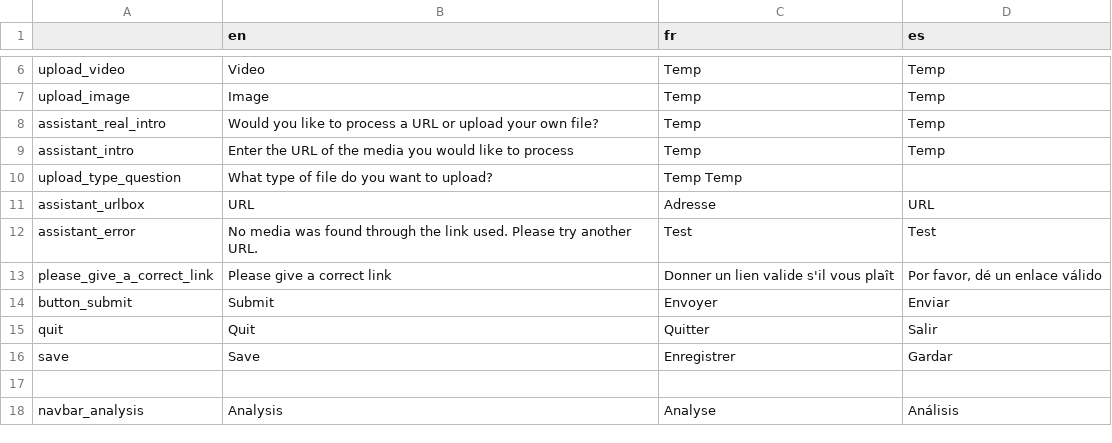
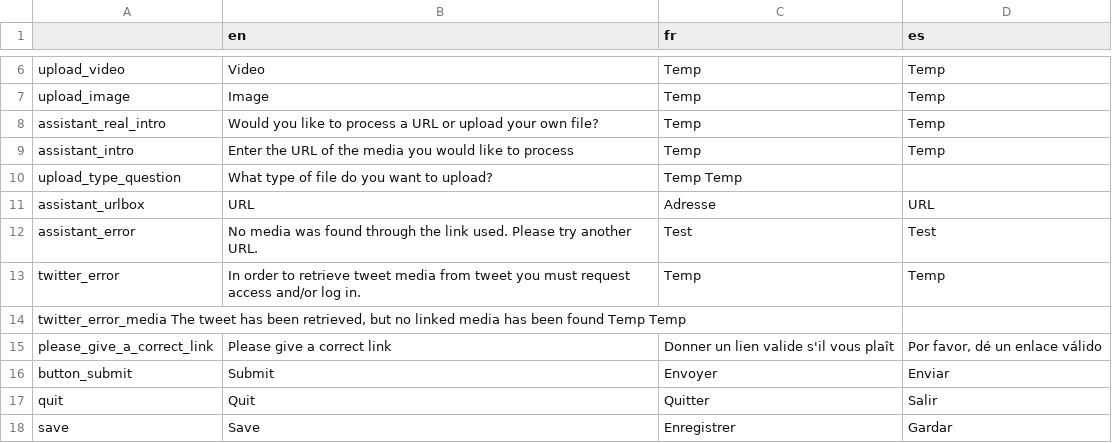
Before and after one commit to AFP-Medialab/verification-plugin, a TSV file: src/LocalDictionary/components/NavItems/tools/Assistant.tsv, drawn as a sheet; only a part is shown, gaps mark what is left out; the shorter side is filled out with more unchanged rows.

Commit message:
allowing the assistant to scrape tweets

```diff
--- a/src/LocalDictionary/components/NavItems/tools/Assistant.tsv
+++ b/src/LocalDictionary/components/NavItems/tools/Assistant.tsv
@@ -12,2 +12,4 @@ assistant_urlbox	URL	Adresse	URL
 assistant_error	No media was found through the link used. Please try another URL.	Test	Test
+twitter_error	In order to retrieve tweet media from tweet you must request access and/or log in.	Temp	Temp
+twitter_error_media The tweet has been retrieved, but no linked media has been found    Temp    Temp
 please_give_a_correct_link	Please give a correct link	Donner un lien valide s'il vous plaît	Por favor, dé un enlace válido
```
Also changed, not shown: 4 other files.
